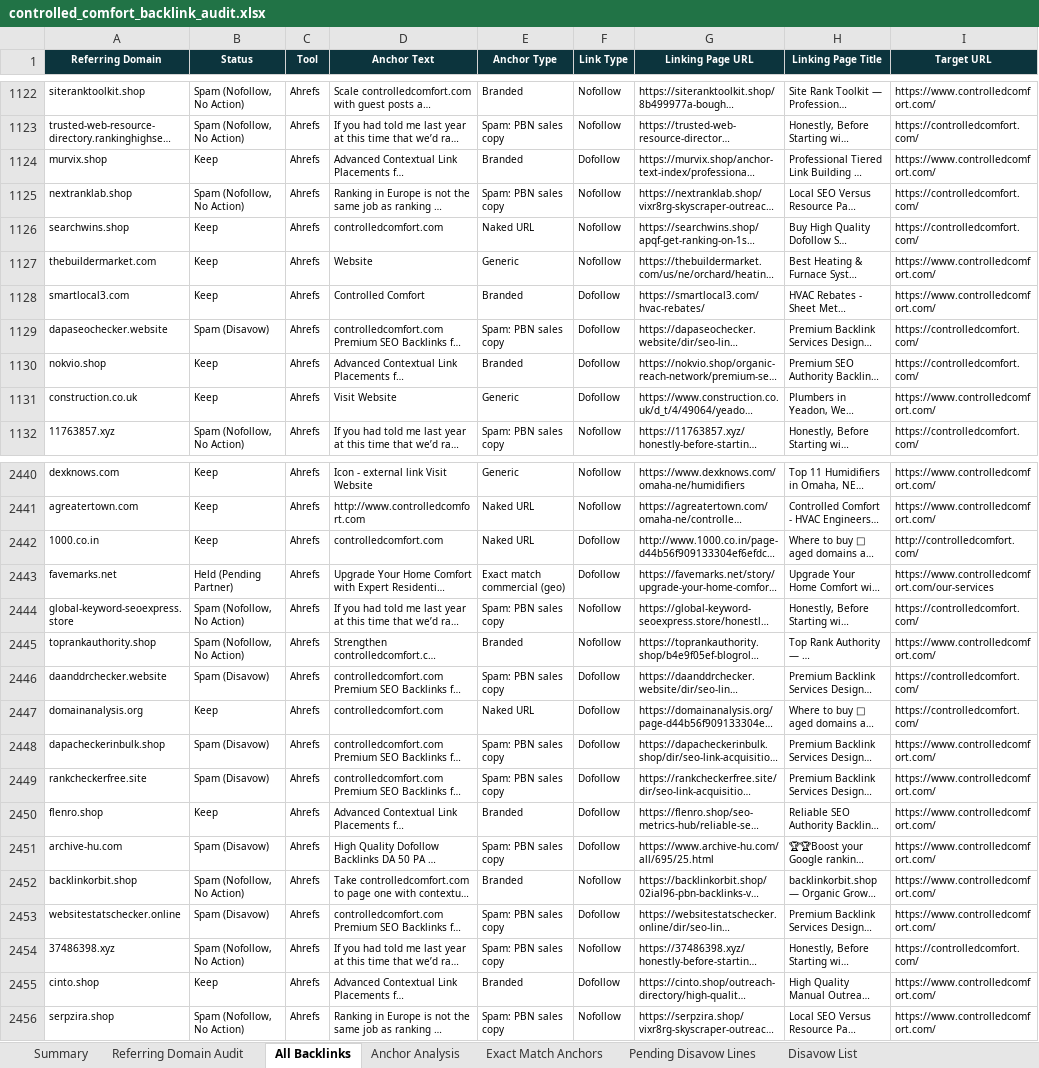
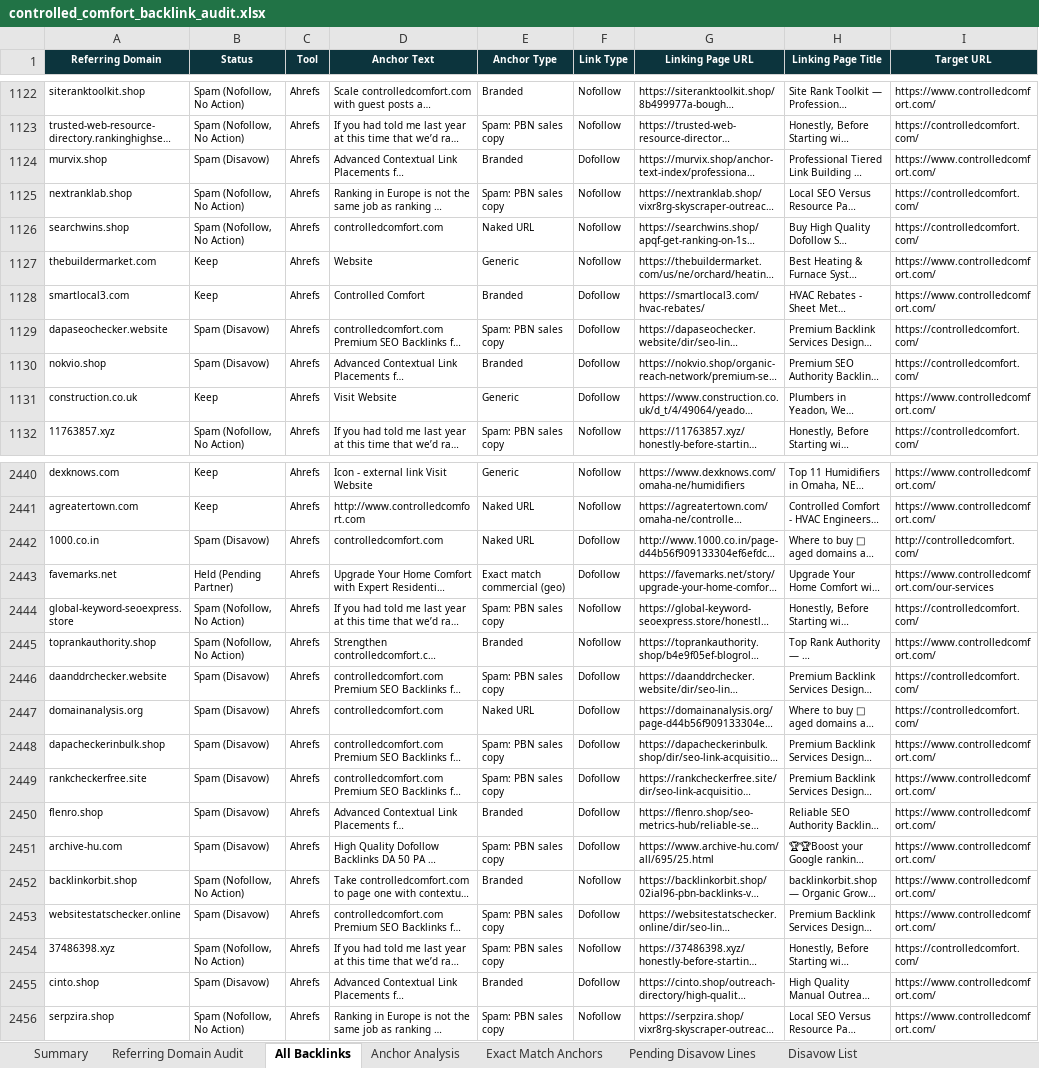
Before and after one commit to fahadahmad-ship-it/test, an Excel workbook: audit/deliverable/controlled_comfort_backlink_audit.xlsx, sheet All Backlinks, drawn as a sheet; only a part is shown, gaps mark what is left out; long unchanged cells end in …; values as stored, in another font and other column widths than the file's, no borders; the diff covers the shown part only; the diff names each change by its address in the sheet, - before the commit and + after, or states it on an @@ line.

```diff
--- a/audit/deliverable/controlled_comfort_backlink_audit.xlsx (sheet All Backlinks)
+++ b/audit/deliverable/controlled_comfort_backlink_audit.xlsx (sheet All Backlinks)
-B1124 (Status): Keep
+B1124 (Status): Spam (Disavow)
-B1126 (Status): Keep
+B1126 (Status): Spam (Nofollow, No Action)
-B1130 (Status): Keep
+B1130 (Status): Spam (Disavow)
-B2442 (Status): Keep
+B2442 (Status): Spam (Disavow)
-B2447 (Status): Keep
+B2447 (Status): Spam (Disavow)
-B2450 (Status): Keep
+B2450 (Status): Spam (Disavow)
-B2455 (Status): Keep
+B2455 (Status): Spam (Disavow)
```
Also changed, not shown: 77 edited cells elsewhere in this sheet, sheet Referring Domain Audit, sheet Disavow List, sheet Anchor Analysis, sheet Summary, 7 other files.
